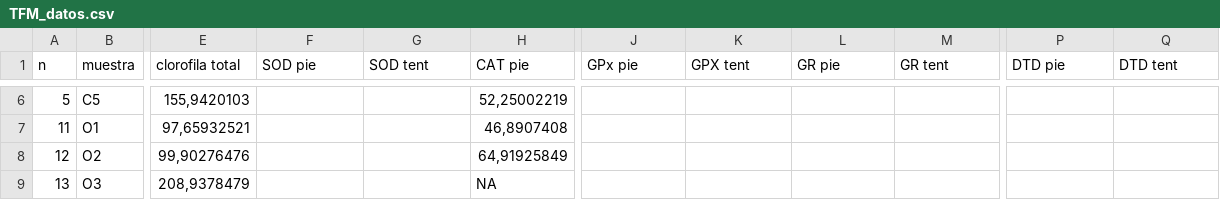
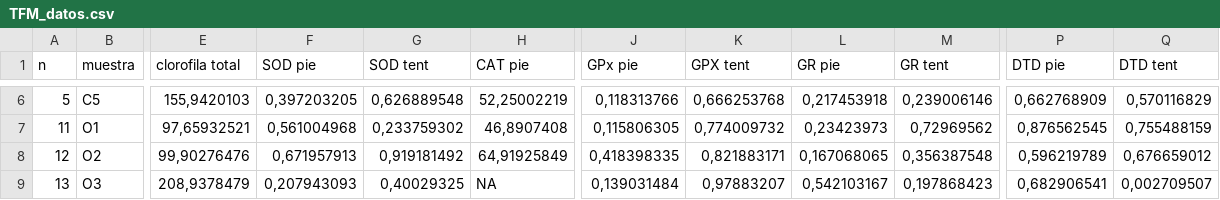
Before and after one commit to AlbertoColl/TFM-Anemonia-sulcata, a CSV file: datos/TFM_datos.csv, drawn as a sheet; only a part is shown, gaps mark what is left out; the diff covers the shown part only; the diff names each change by its address in the sheet, - before the commit and + after, or states it on an @@ line.

```diff
--- a/datos/TFM_datos.csv
+++ b/datos/TFM_datos.csv
-F6 (SOD pie): (empty)
+F6 (SOD pie): 0,397203205
-G6 (SOD tent): (empty)
+G6 (SOD tent): 0,626889548
-J6 (GPx pie): (empty)
+J6 (GPx pie): 0,118313766
-K6 (GPX tent): (empty)
+K6 (GPX tent): 0,666253768
-L6 (GR pie): (empty)
+L6 (GR pie): 0,217453918
-M6 (GR tent): (empty)
+M6 (GR tent): 0,239006146
-P6 (DTD pie): (empty)
+P6 (DTD pie): 0,662768909
-Q6 (DTD tent): (empty)
+Q6 (DTD tent): 0,570116829
-F7 (SOD pie): (empty)
+F7 (SOD pie): 0,561004968
-G7 (SOD tent): (empty)
+G7 (SOD tent): 0,233759302
-J7 (GPx pie): (empty)
+J7 (GPx pie): 0,115806305
-K7 (GPX tent): (empty)
+K7 (GPX tent): 0,774009732
-L7 (GR pie): (empty)
+L7 (GR pie): 0,23423973
-M7 (GR tent): (empty)
+M7 (GR tent): 0,72969562
-P7 (DTD pie): (empty)
+P7 (DTD pie): 0,876562545
-Q7 (DTD tent): (empty)
+Q7 (DTD tent): 0,755488159
-F8 (SOD pie): (empty)
+F8 (SOD pie): 0,671957913
-G8 (SOD tent): (empty)
+G8 (SOD tent): 0,919181492
-J8 (GPx pie): (empty)
+J8 (GPx pie): 0,418398335
-K8 (GPX tent): (empty)
+K8 (GPX tent): 0,821883171
-L8 (GR pie): (empty)
+L8 (GR pie): 0,167068065
-M8 (GR tent): (empty)
+M8 (GR tent): 0,356387548
-P8 (DTD pie): (empty)
+P8 (DTD pie): 0,596219789
-Q8 (DTD tent): (empty)
+Q8 (DTD tent): 0,676659012
-F9 (SOD pie): (empty)
+F9 (SOD pie): 0,207943093
-G9 (SOD tent): (empty)
+G9 (SOD tent): 0,40029325
-J9 (GPx pie): (empty)
+J9 (GPx pie): 0,139031484
-K9 (GPX tent): (empty)
+K9 (GPX tent): 0,97883207
-L9 (GR pie): (empty)
+L9 (GR pie): 0,542103167
-M9 (GR tent): (empty)
+M9 (GR tent): 0,197868423
-P9 (DTD pie): (empty)
+P9 (DTD pie): 0,682906541
-Q9 (DTD tent): (empty)
+Q9 (DTD tent): 0,002709507
```
Also changed, not shown: 128 edited cells elsewhere in this file, 7 other files.
